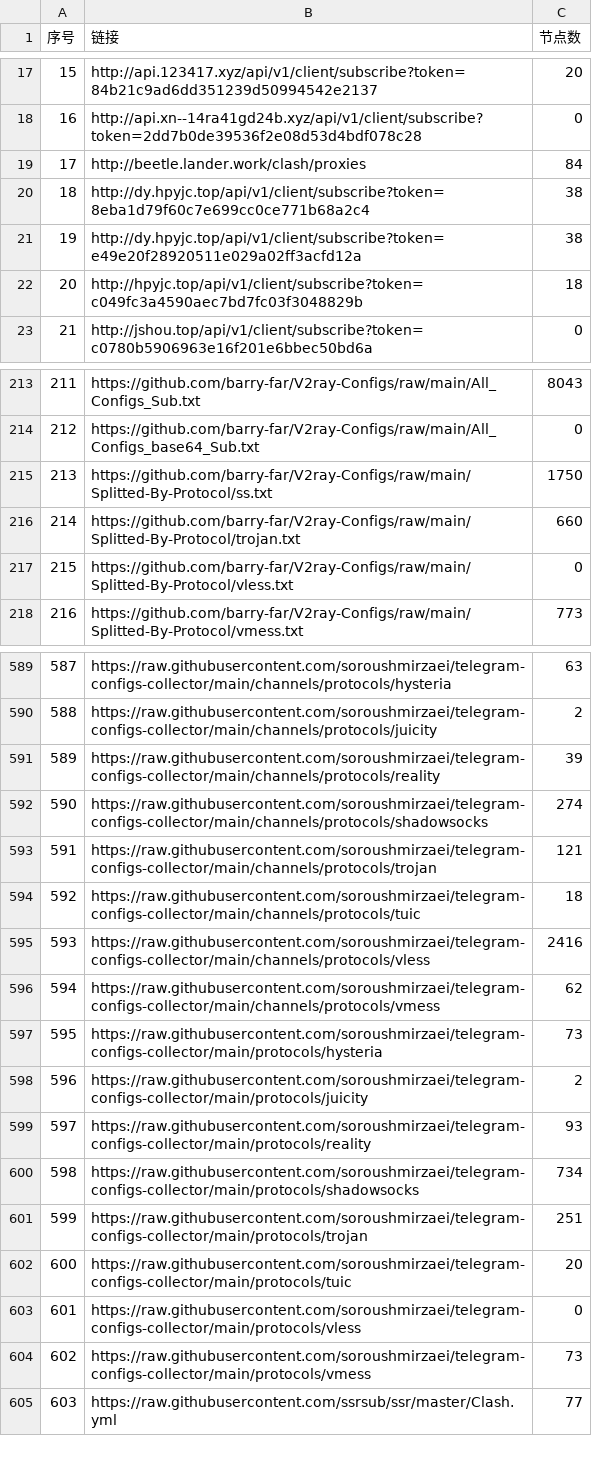
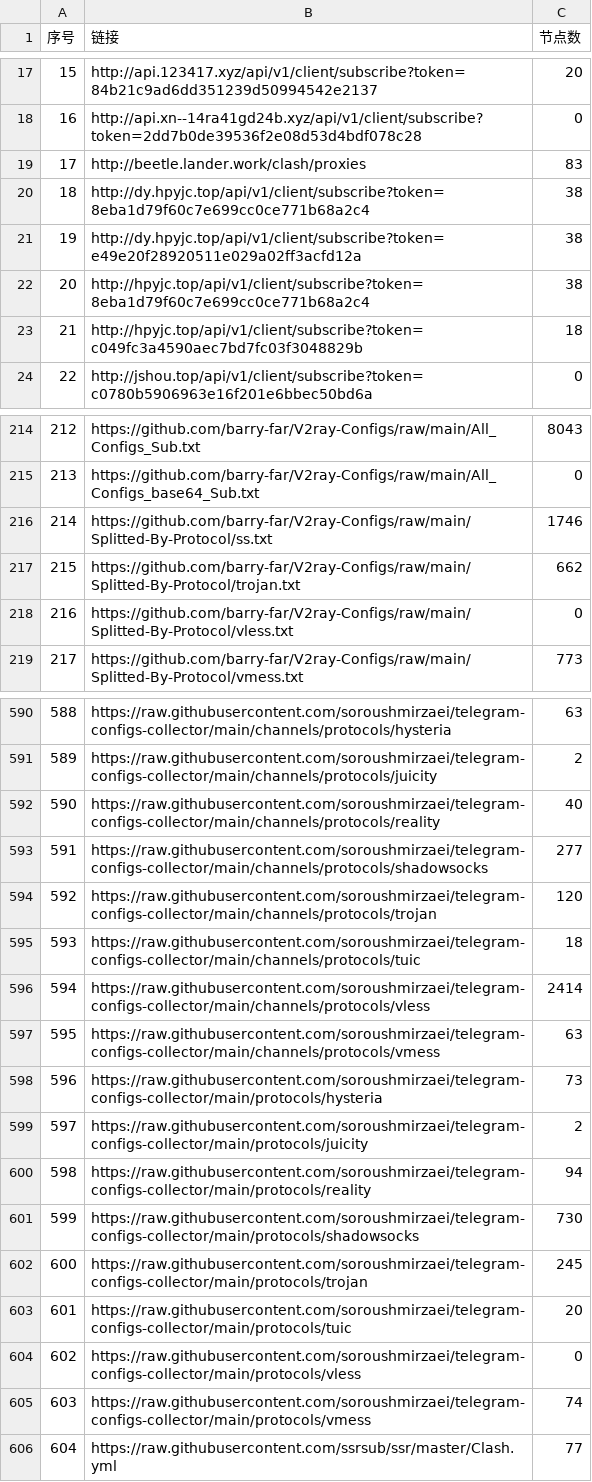
Before and after one commit to GameAutoScript/NiceVPN, a CSV file: utils/merge/list_result.csv, drawn as a sheet; only a part is shown, gaps mark what is left out; addresses are those after the commit; the diff covers the shown part only; the diff names each change by its address in the sheet, - before the commit and + after, or states it on an @@ line.

```diff
--- a/utils/merge/list_result.csv
+++ b/utils/merge/list_result.csv
-C19 (节点数): 84
+C19 (节点数): 83
+row 22: 20 | http://hpyjc.top/api/v1/client/subscribe?token=8eba1d79f60c7e699cc0ce771b68a2c4 | 38
@@ column A (序号) renumbered between rows 23 and 849 @@
-C216 (节点数): 1750
+C216 (节点数): 1746
-C217 (节点数): 660
+C217 (节点数): 662
-C592 (节点数): 39
+C592 (节点数): 40
-C593 (节点数): 274
+C593 (节点数): 277
-C594 (节点数): 121
+C594 (节点数): 120
-C596 (节点数): 2416
+C596 (节点数): 2414
-C597 (节点数): 62
+C597 (节点数): 63
-C600 (节点数): 93
+C600 (节点数): 94
-C601 (节点数): 734
+C601 (节点数): 730
-C602 (节点数): 251
+C602 (节点数): 245
-C605 (节点数): 73
+C605 (节点数): 74
```
Also changed, not shown: 30 edited cells elsewhere in this file, 13 other files.
